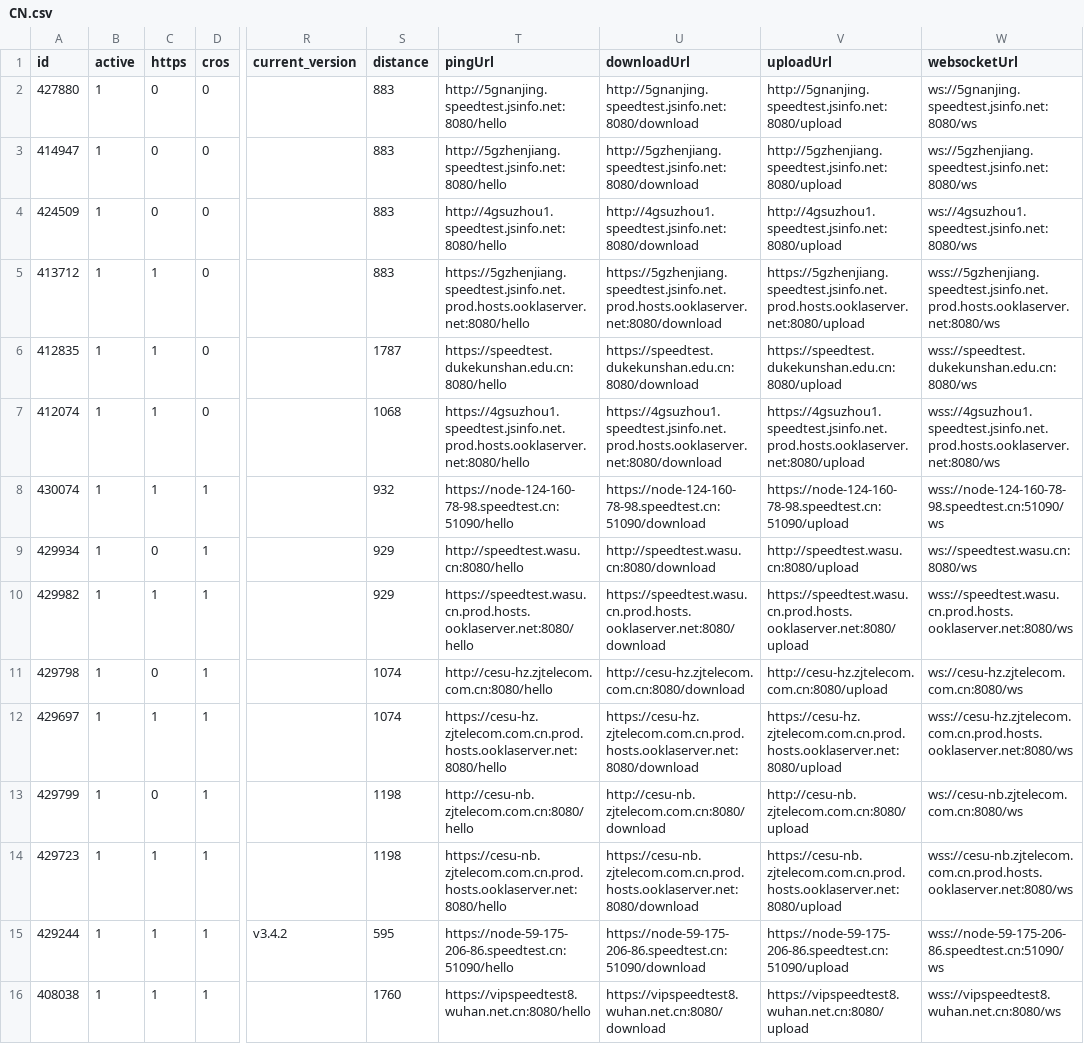
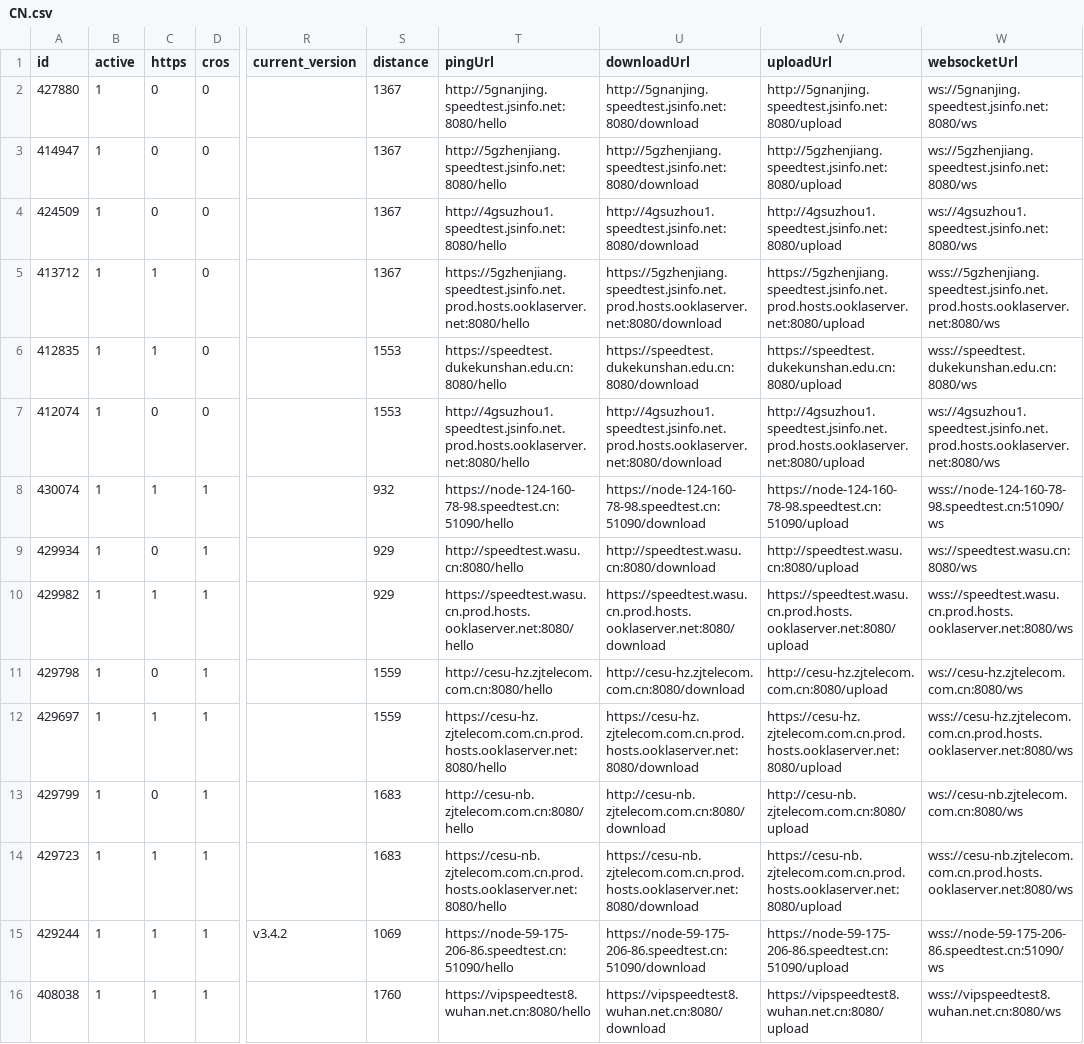
Before and after one commit to spiritLHLS/speedtest.cn-CN-ID, a CSV file: CN.csv, drawn as a sheet; only a part is shown, gaps mark what is left out; the diff covers the shown part only; the diff names each change by its address in the sheet, - before the commit and + after, or states it on an @@ line.

```diff
--- a/CN.csv
+++ b/CN.csv
-S2:S5 (distance): 883
+S2:S5 (distance): 1367
-S6 (distance): 1787
+S6 (distance): 1553
-C7 (https): 1
+C7 (https): 0
-S7 (distance): 1068
+S7 (distance): 1553
-T7 (pingUrl): https://4gsuzhou1.speedtest.jsinfo.net.prod.hosts.ooklaserver.net:8080/hello
+T7 (pingUrl): http://4gsuzhou1.speedtest.jsinfo.net.prod.hosts.ooklaserver.net:8080/hello
-U7 (downloadUrl): https://4gsuzhou1.speedtest.jsinfo.net.prod.hosts.ooklaserver.net:8080/download
+U7 (downloadUrl): http://4gsuzhou1.speedtest.jsinfo.net.prod.hosts.ooklaserver.net:8080/download
-V7 (uploadUrl): https://4gsuzhou1.speedtest.jsinfo.net.prod.hosts.ooklaserver.net:8080/upload
+V7 (uploadUrl): http://4gsuzhou1.speedtest.jsinfo.net.prod.hosts.ooklaserver.net:8080/upload
-W7 (websocketUrl): wss://4gsuzhou1.speedtest.jsinfo.net.prod.hosts.ooklaserver.net:8080/ws
+W7 (websocketUrl): ws://4gsuzhou1.speedtest.jsinfo.net.prod.hosts.ooklaserver.net:8080/ws
-S11:S12 (distance): 1074
+S11:S12 (distance): 1559
-S13:S14 (distance): 1198
+S13:S14 (distance): 1683
-S15 (distance): 595
+S15 (distance): 1069
```
Also changed, not shown: 22 edited cells elsewhere in this file, mobile.csv, telecom.csv, 1 other file.
